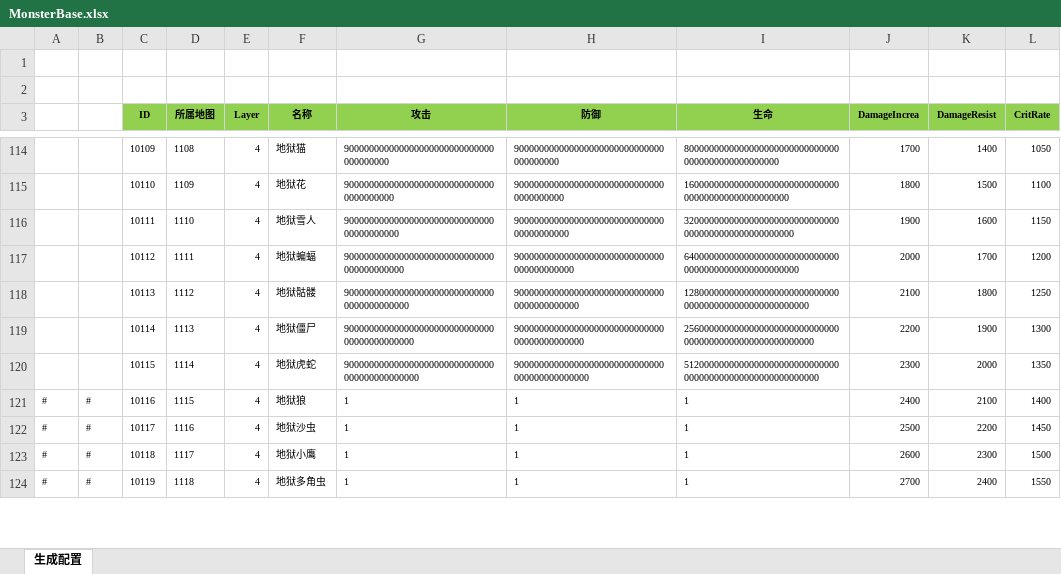
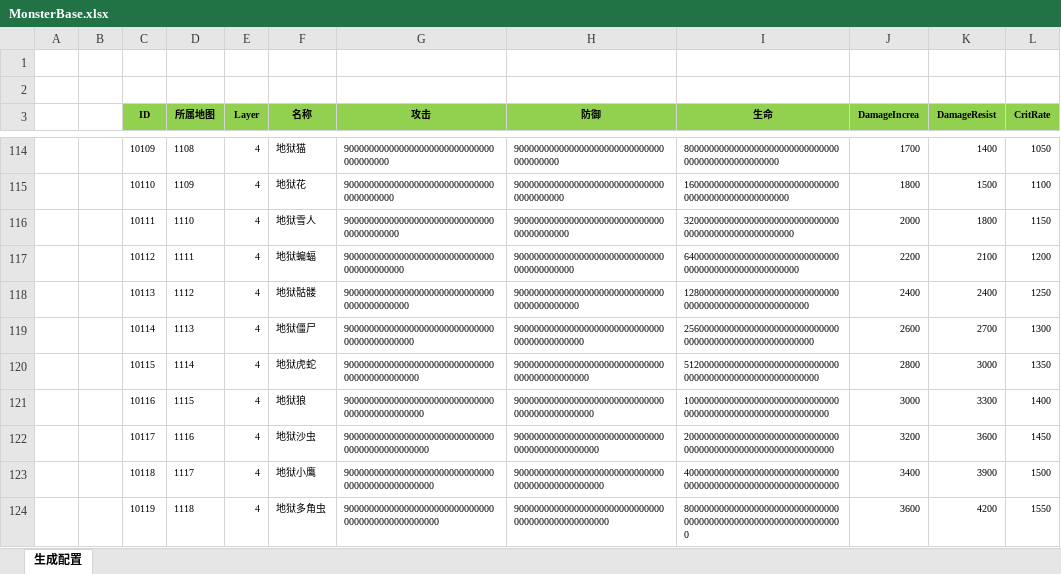
Before and after one commit to wokanjianyang/WrittenLegend, an Excel workbook: Excel/MonsterBase.xlsx, sheet 生成配置, drawn as a sheet; only a part is shown, gaps mark what is left out; values as stored, in another font and other column widths than the file's, no borders; the diff covers the shown part only; the diff names each change by its address in the sheet, - before the commit and + after, or states it on an @@ line.

```diff
--- a/Excel/MonsterBase.xlsx (sheet 生成配置)
+++ b/Excel/MonsterBase.xlsx (sheet 生成配置)
-J116 (DamageIncrea): 1900
+J116 (DamageIncrea): 2000
-K116 (DamageResist): 1600
+K116 (DamageResist): 1800
-J117 (DamageIncrea): 2000
+J117 (DamageIncrea): 2200
-K117 (DamageResist): 1700
+K117 (DamageResist): 2100
-J118 (DamageIncrea): 2100
+J118 (DamageIncrea): 2400
-K118 (DamageResist): 1800
+K118 (DamageResist): 2400
-J119 (DamageIncrea): 2200
+J119 (DamageIncrea): 2600
-K119 (DamageResist): 1900
+K119 (DamageResist): 2700
-J120 (DamageIncrea): 2300
+J120 (DamageIncrea): 2800
-K120 (DamageResist): 2000
+K120 (DamageResist): 3000
-A121:A124: #
+A121:A124: (empty)
-B121:B124: #
+B121:B124: (empty)
-G121 (攻击): 1
+G121 (攻击): 9000000000000000000000000000000000000000000000
-H121 (防御): 1
+H121 (防御): 9000000000000000000000000000000000000000000000
-I121 (生命): 1
+I121 (生命): 100000000000000000000000000000000000000000000000000000000000
-J121 (DamageIncrea): 2400
+J121 (DamageIncrea): 3000
-K121 (DamageResist): 2100
+K121 (DamageResist): 3300
-G122 (攻击): 1
+G122 (攻击): 90000000000000000000000000000000000000000000000
-H122 (防御): 1
+H122 (防御): 90000000000000000000000000000000000000000000000
-I122 (生命): 1
+I122 (生命): 2000000000000000000000000000000000000000000000000000000000000
-J122 (DamageIncrea): 2500
+J122 (DamageIncrea): 3200
-K122 (DamageResist): 2200
+K122 (DamageResist): 3600
-G123 (攻击): 1
+G123 (攻击): 900000000000000000000000000000000000000000000000
-H123 (防御): 1
+H123 (防御): 900000000000000000000000000000000000000000000000
-I123 (生命): 1
+I123 (生命): 40000000000000000000000000000000000000000000000000000000000000
-J123 (DamageIncrea): 2600
+J123 (DamageIncrea): 3400
-K123 (DamageResist): 2300
+K123 (DamageResist): 3900
-G124 (攻击): 1
+G124 (攻击): 9000000000000000000000000000000000000000000000000
-H124 (防御): 1
+H124 (防御): 9000000000000000000000000000000000000000000000000
-I124 (生命): 1
+I124 (生命): 800000000000000000000000000000000000000000000000000000000000000
-J124 (DamageIncrea): 2700
+J124 (DamageIncrea): 3600
-K124 (DamageResist): 2400
+K124 (DamageResist): 4200
```
Also changed, not shown: 47 edited cells elsewhere in this sheet, Excel/BossConfig.xlsx, Excel/DropLimitConfig.xlsx, 23 other files.
